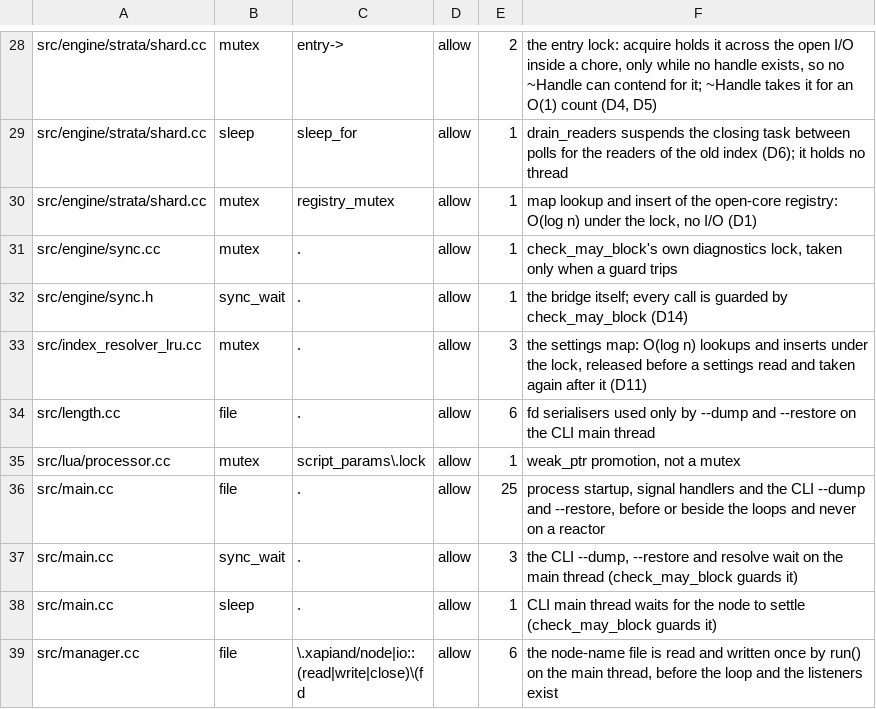
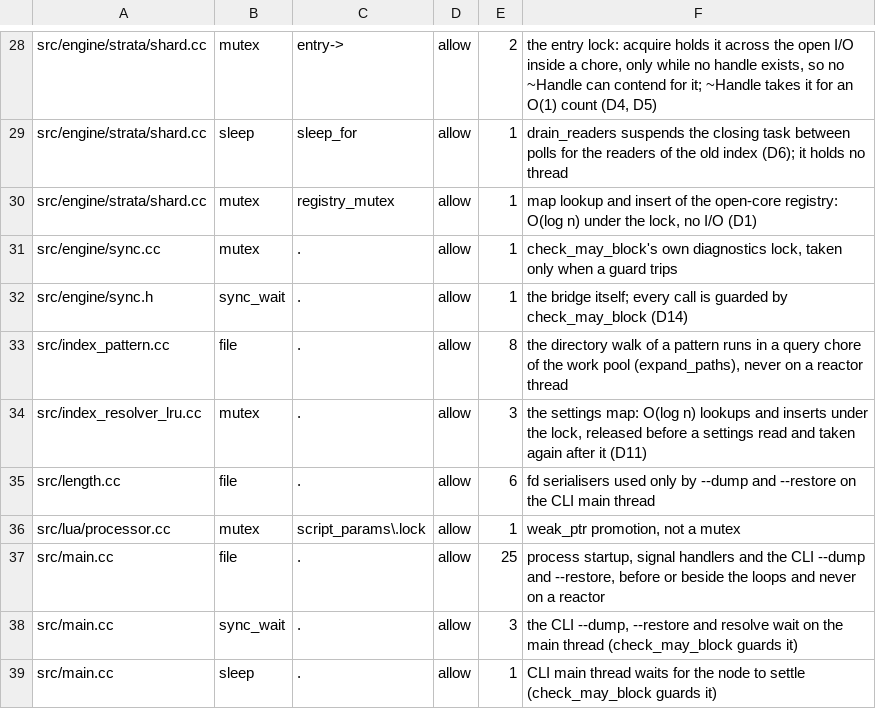
Before and after one commit to Kronuz/Xapiand, a TSV file: harness/async_allowlist.tsv, drawn as a sheet; only a part is shown, gaps mark what is left out; the shorter side is filled out with more unchanged rows; the diff names each change by its address in the sheet, - before the commit and + after, or states it on an @@ line.

Commit message:
Classify the pattern walk in the async allowlist

```diff
--- a/harness/async_allowlist.tsv
+++ b/harness/async_allowlist.tsv
+row 33: src/index_pattern.cc | file | . | allow | 8 | the directory walk of a pattern runs in a query chore of the work pool (expand_paths), never on a reactor thread
```
